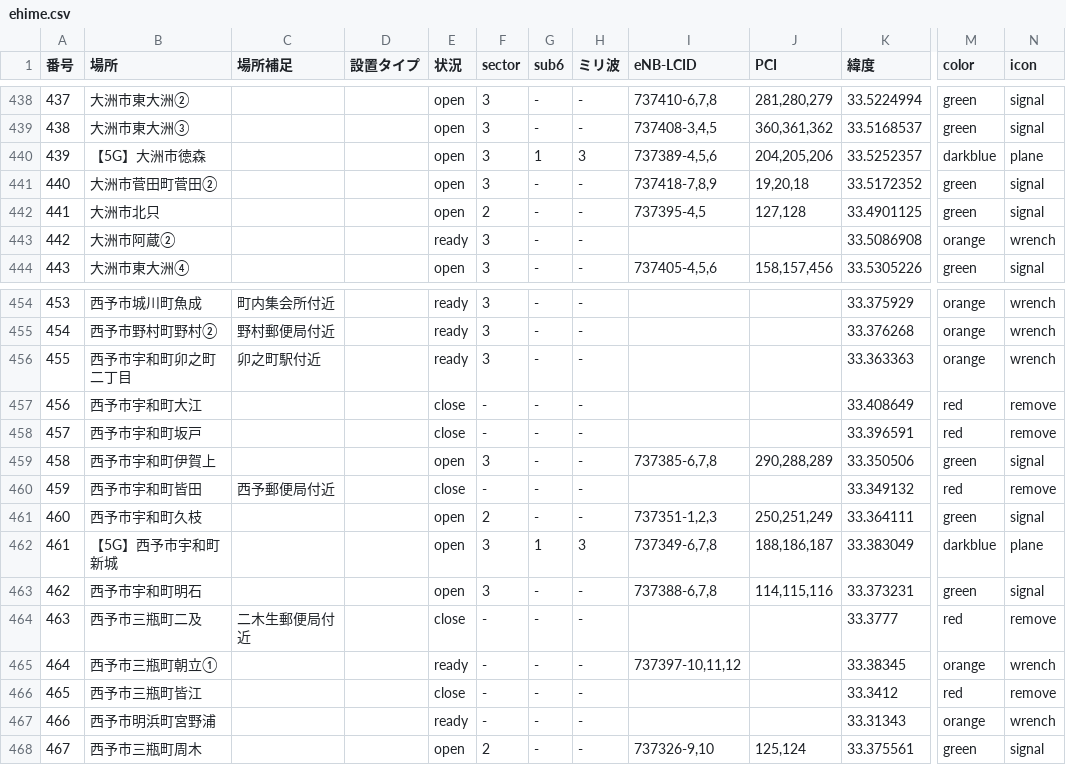
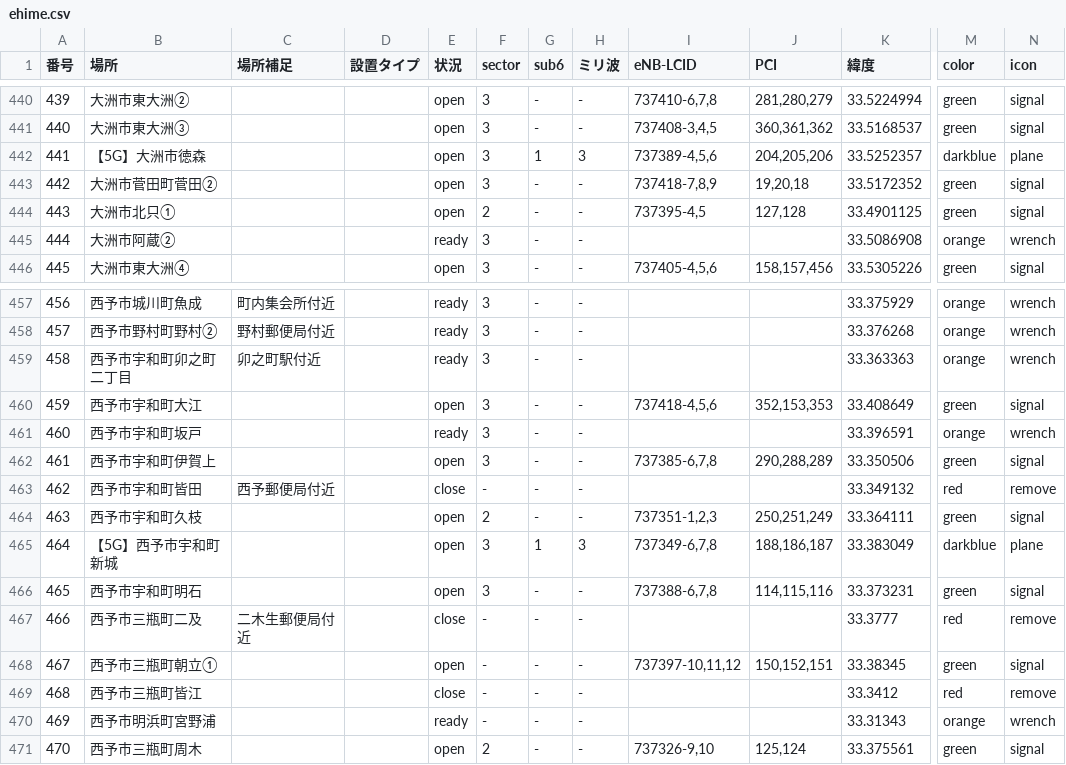
Before and after one commit to raku10ehime/map, a CSV file: ehime.csv, drawn as a sheet; only a part is shown, gaps mark what is left out; addresses are those after the commit; the diff covers the shown part only; the diff names each change by its address in the sheet, - before the commit and + after, or states it on an @@ line.

```diff
--- a/ehime.csv
+++ b/ehime.csv
@@ column A (番号) renumbered from row 422 down @@
-B444 (場所): 大洲市北只
+B444 (場所): 大洲市北只①
-E460 (状況): close
+E460 (状況): open
-F460:F461 (sector): -
+F460:F461 (sector): 3
-I460 (eNB-LCID): (empty)
+I460 (eNB-LCID): 737418-4,5,6
-J460 (PCI): (empty)
+J460 (PCI): 352,153,353
-M460 (color): red
+M460 (color): green
-N460 (icon): remove
+N460 (icon): signal
-E461 (状況): close
+E461 (状況): ready
-M461 (color): red
+M461 (color): orange
-N461 (icon): remove
+N461 (icon): wrench
-E468 (状況): ready
+E468 (状況): open
-J468 (PCI): (empty)
+J468 (PCI): 150,152,151
-M468 (color): orange
+M468 (color): green
-N468 (icon): wrench
+N468 (icon): signal
```
Also changed, not shown: 5 added rows and 31 edited cells elsewhere in this file, 2 other files.
